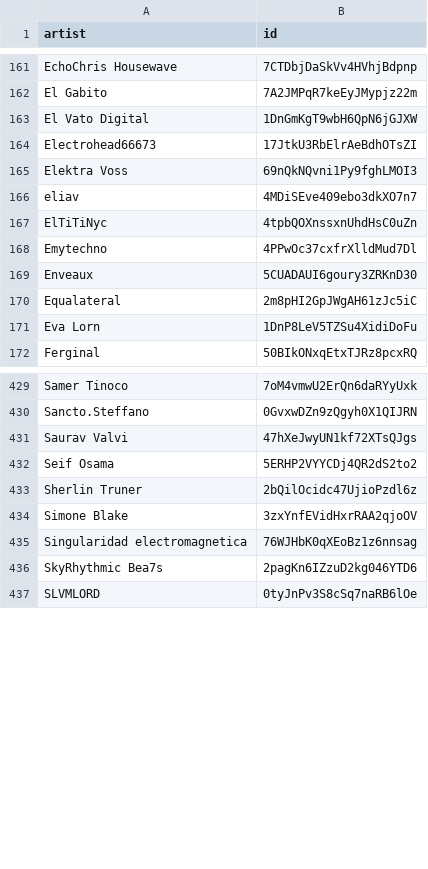
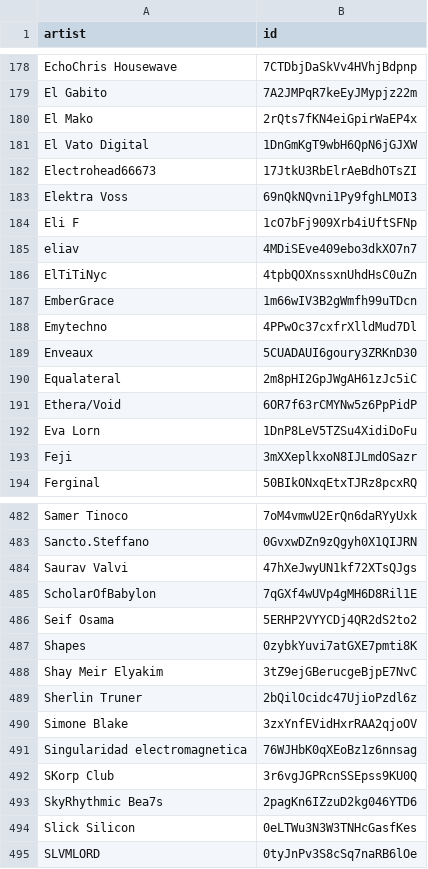
Before and after one commit to gounetmusic/loved-music-ai-artists, a CSV file: ai-artists.csv, drawn as a sheet; only a part is shown, gaps mark what is left out; the diff covers the shown part only.

```diff
--- a/ai-artists.csv
+++ b/ai-artists.csv
@@ -162,2 +179,3 @@ EchoChris Housewave,7CTDbjDaSkVv4HVhjBdpnp
 El Gabito,7A2JMPqR7keEyJMypjz22m
+El Mako,2rQts7fKN4eiGpirWaEP4x
 El Vato Digital,1DnGmKgT9wbH6QpN6jGJXW
@@ -165,4 +183,6 @@ Electrohead66673,17JtkU3RbElrAeBdhOTsZI
 Elektra Voss,69nQkNQvni1Py9fghLMOI3
+Eli F,1cO7bFj909Xrb4iUftSFNp
 eliav,4MDiSEve409ebo3dkXO7n7
 ElTiTiNyc,4tpbQOXnssxnUhdHsC0uZn
+EmberGrace,1m66wIV3B2gWmfh99uTDcn
 Emytechno,4PPwOc37cxfrXlldMud7Dl
@@ -170,3 +190,5 @@ Enveaux,5CUADAUI6goury3ZRKnD30
 Equalateral,2m8pHI2GpJWgAH61zJc5iC
+Ethera/Void,6OR7f63rCMYNw5z6PpPidP
 Eva Lorn,1DnP8LeV5TZSu4XidiDoFu
+Feji,3mXXeplkxoN8IJLmdOSazr
 Ferginal,50BIkONxqEtxTJRz8pcxRQ
@@ -431,3 +484,6 @@ Sancto.Steffano,0GvxwDZn9zQgyh0X1QIJRN
 Saurav Valvi,47hXeJwyUN1kf72XTsQJgs
+ScholarOfBabylon,7qGXf4wUVp4gMH6D8Ril1E
 Seif Osama,5ERHP2VYYCDj4QR2dS2to2
+Shapes,0zybkYuvi7atGXE7pmti8K
+Shay Meir Elyakim,3tZ9ejGBerucgeBjpE7NvC
 Sherlin Truner,2bQilOcidc47UjioPzdl6z
@@ -435,3 +491,5 @@ Simone Blake,3zxYnfEVidHxrRAA2qjoOV
 Singularidad electromagnetica,76WJHbK0qXEoBz1z6nnsag
+SKorp Club,3r6vgJGPRcnSSEpss9KU0Q
 SkyRhythmic Bea7s,2pagKn6IZzuD2kg046YTD6
+Slick Silicon,0eLTWu3N3W3TNHcGasfKes
 SLVMLORD,0tyJnPv3S8cSq7naRB6lOe
```
Also changed, not shown: 62 added rows elsewhere in this file, 2 other files.
